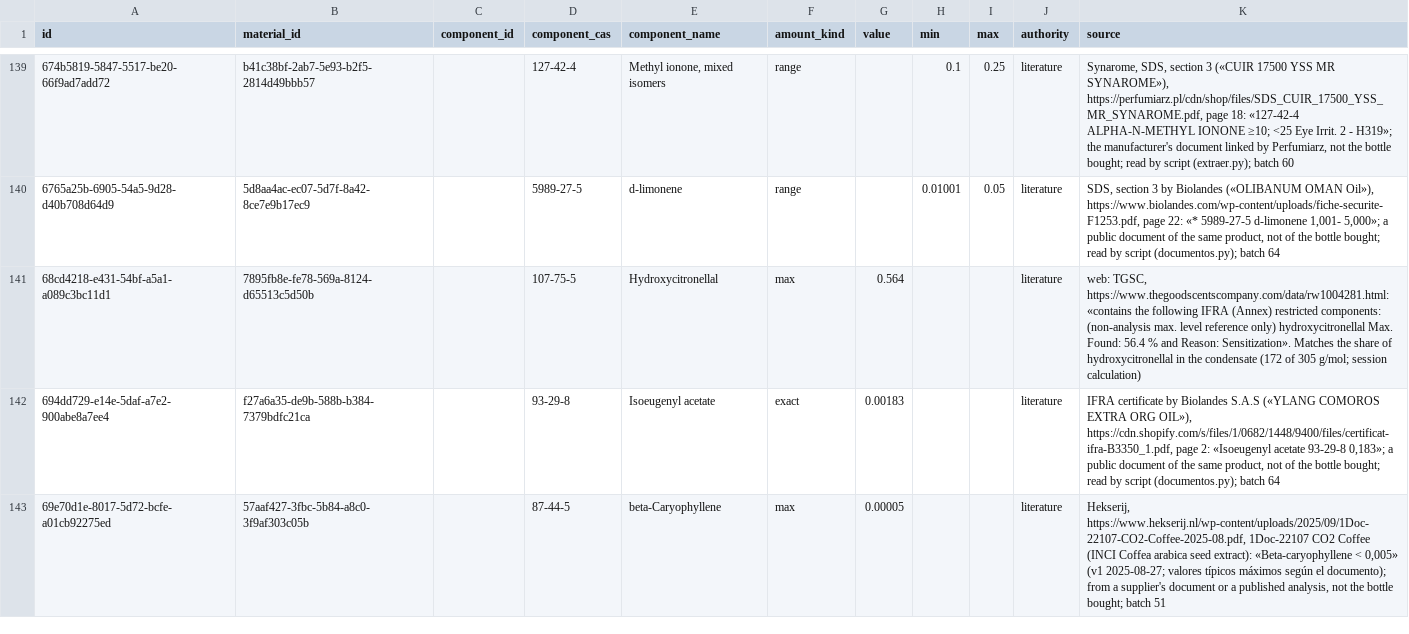
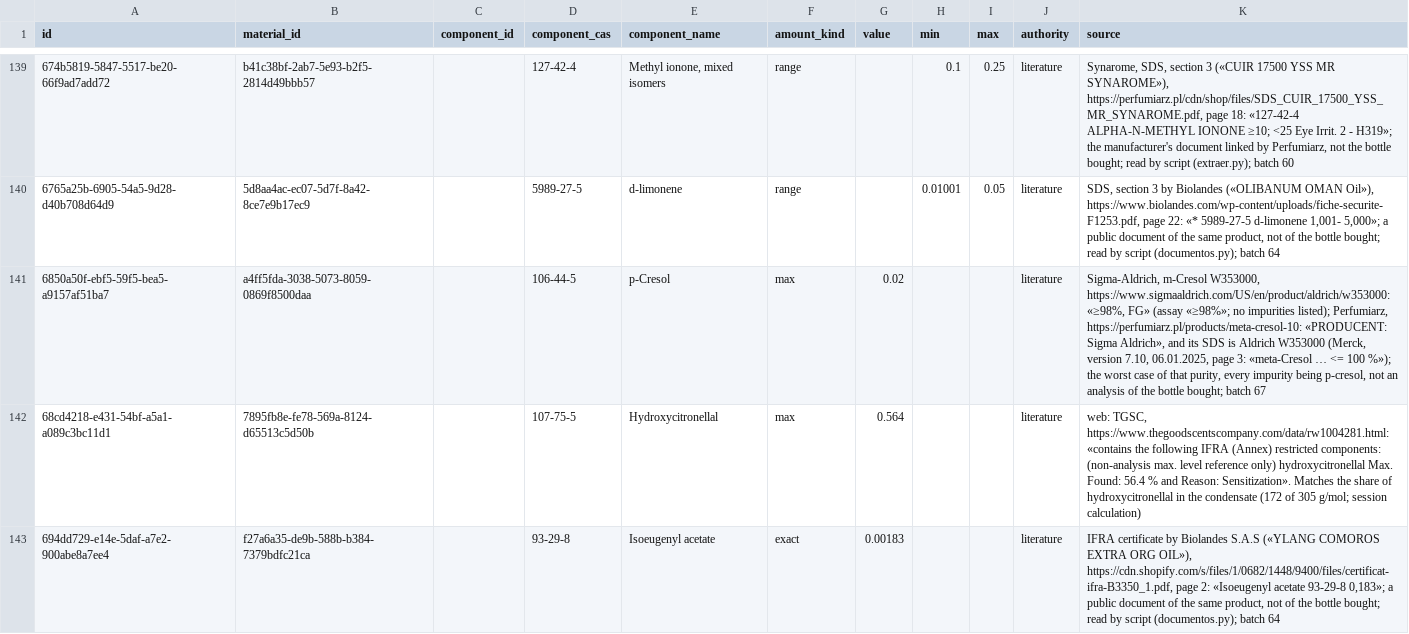
Before and after one commit to smortenax/perfumeria-app, a CSV file: v3/datos/material_components.csv, drawn as a sheet; only a part is shown, gaps mark what is left out; the shorter side is filled out with more unchanged rows; the diff names each change by its address in the sheet, - before the commit and + after, or states it on an @@ line.

```diff
--- a/v3/datos/material_components.csv
+++ b/v3/datos/material_components.csv
+row 141: 6850a50f-ebf5-59f5-bea5-a9157af51ba7 | a4ff5fda-3038-5073-8059-0869f8500daa |  | 106-44-5 | p-Cresol | max | 0.02 |  |  | literature | Sigma-Aldrich, m-Cresol W353000, https://www.sigmaaldrich.com/US/en/product/aldrich/w353000: «≥98%, FG» (assay «≥98%»; no impurities listed); Perfumiarz, https://perfumiarz.pl/products/meta-cresol-10: «PRODUCENT: Sigma Aldrich», and its SDS is Aldrich W353000 (Merck, version 7.10, 06.01.2025, page 3: «meta-Cresol … <= 100 %»); the worst case of that purity, every impurity being p-cresol, not an analysis of the bottle bought; batch 67
```
Also changed, not shown: migracion-v3/tandas/aprobadas.csv, v3/datos/tandas.csv, 2 other files.
